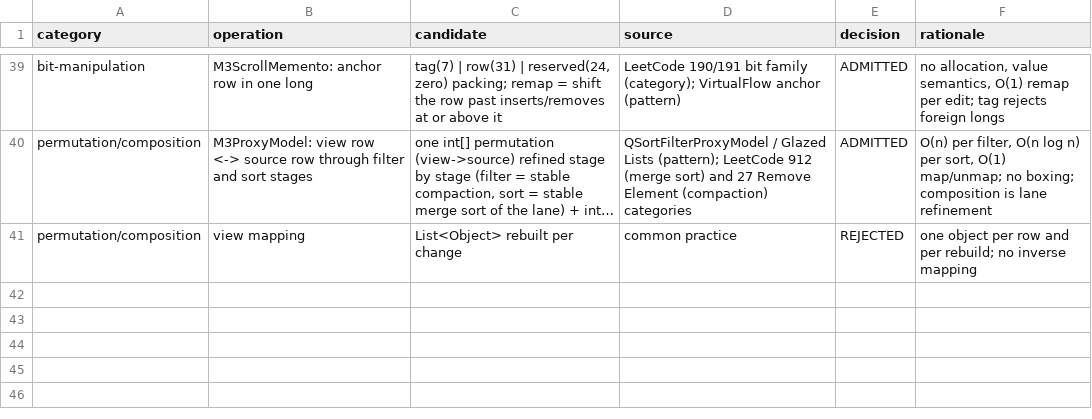
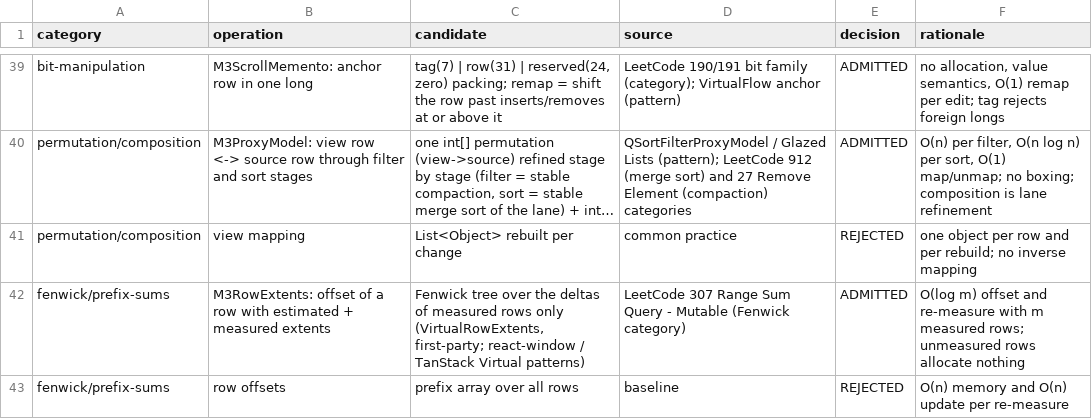
Before and after one commit to eclipse-platform/eclipse.platform.swt, a TSV file: docs/m3/enhanced-api/ALGORITHM_CATALOGUE.tsv, drawn as a sheet; only a part is shown, gaps mark what is left out; long unchanged cells end in …; the diff names each change by its address in the sheet, - before the commit and + after, or states it on an @@ line.

Commit message:
Enhanced API leaf 16 design: M3RowExtents, the public face of VirtualRowExtents

```diff
--- a/docs/m3/enhanced-api/ALGORITHM_CATALOGUE.tsv
+++ b/docs/m3/enhanced-api/ALGORITHM_CATALOGUE.tsv
+row 42: fenwick/prefix-sums | M3RowExtents: offset of a row with estimated + measured extents | Fenwick tree over the deltas of measured rows only (VirtualRowExtents, first-party; react-window / TanStack Virtual patterns) | LeetCode 307 Range Sum Query - Mutable (Fenwick category) | ADMITTED | O(log m) offset and re-measure with m measured rows; unmeasured rows allocate nothing
+row 43: fenwick/prefix-sums | row offsets | prefix array over all rows | baseline | REJECTED | O(n) memory and O(n) update per re-measure
```
Also changed, not shown: docs/m3/ENHANCED_API_MAP.tsv, 1 other file.
